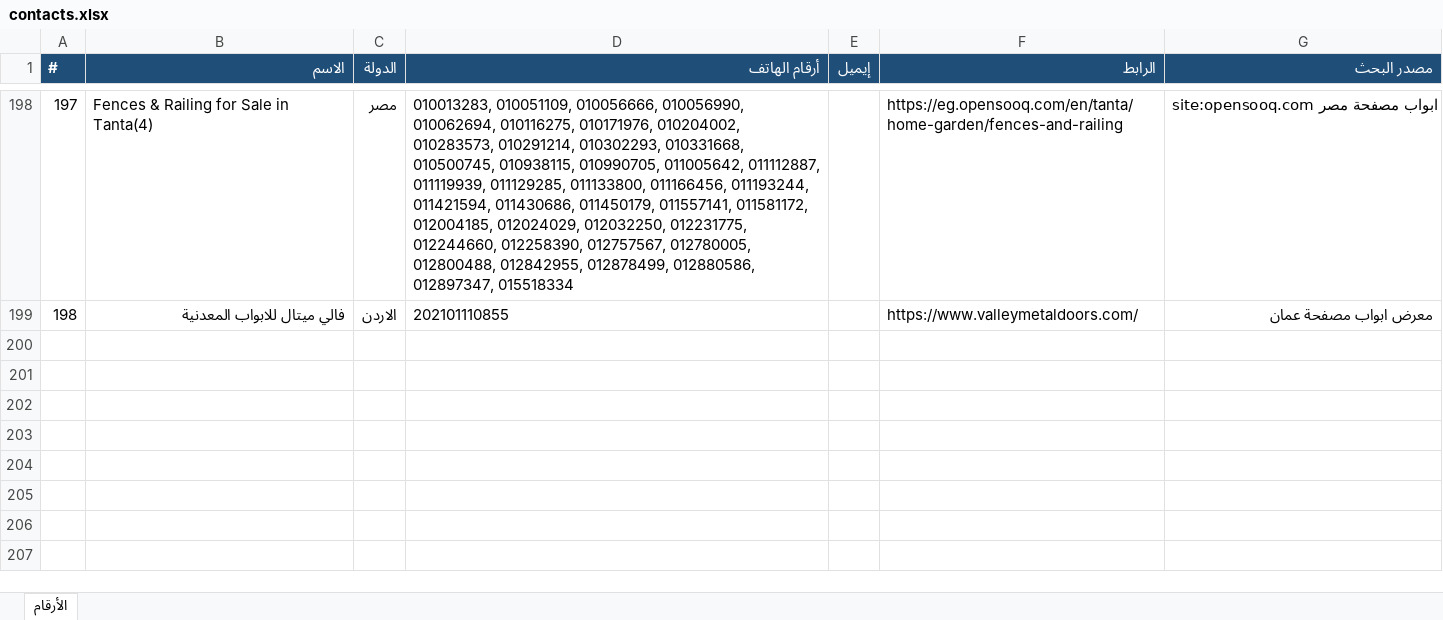
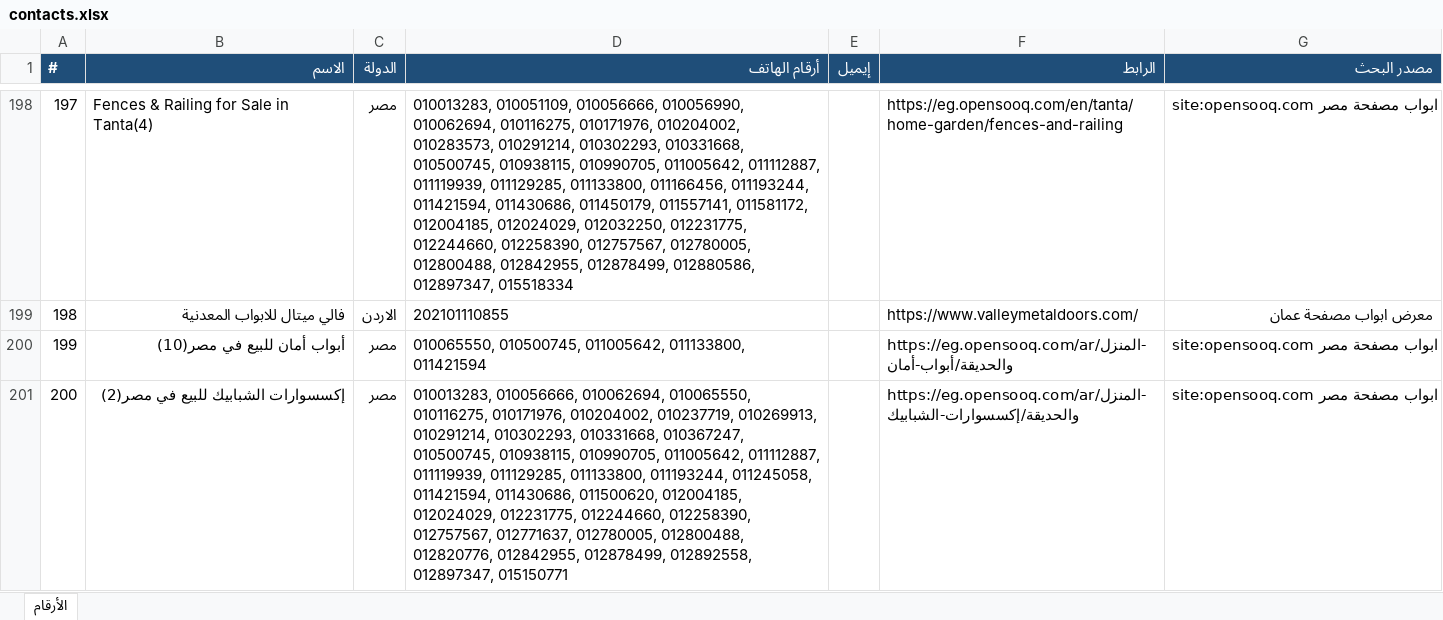
Before and after one commit to mnmtm12-eng/mnmtm12-eng.github.io, an Excel workbook: contacts.xlsx, sheet الأرقام, drawn as a sheet; only a part is shown, gaps mark what is left out; values as stored, in another font and other column widths than the file's, no borders; the diff names each change by its address in the sheet, - before the commit and + after, or states it on an @@ line.

```diff
--- a/contacts.xlsx (sheet الأرقام)
+++ b/contacts.xlsx (sheet الأرقام)
+row 200: 199 | أبواب أمان للبيع في مصر(10) | مصر | 010065550, 010500745, 011005642, 011133800, 011421594 |  | https://eg.opensooq.com/ar/المنزل-والحديقة/أبواب-أمان | site:opensooq.com ابواب مصفحة مصر
+row 201: 200 | إكسسوارات الشبابيك للبيع في مصر(2) | مصر | 010013283, 010056666, 010062694, 010065550, 010116275, 010171976, 010204002, 010237719, 010269913, 010291214, 010302293, 010331668, 010367247, 010500745, 010938115, 010990705, 011005642, 011112887, 011119939, 011129285, 011133800, 011193244, 011245058, 011421594, 011430686, 011500620, 012004185, 012024029, 012231775, 012244660, 012258390, 012757567, 012771637, 012780005, 012800488, 012820776, 012842955, 012878499, 012892558, 012897347, 015150771 |  | https://eg.opensooq.com/ar/المنزل-والحديقة/إكسسوارات-الشبابيك | site:opensooq.com ابواب مصفحة مصر
```
Also changed, not shown: 2 other files.
